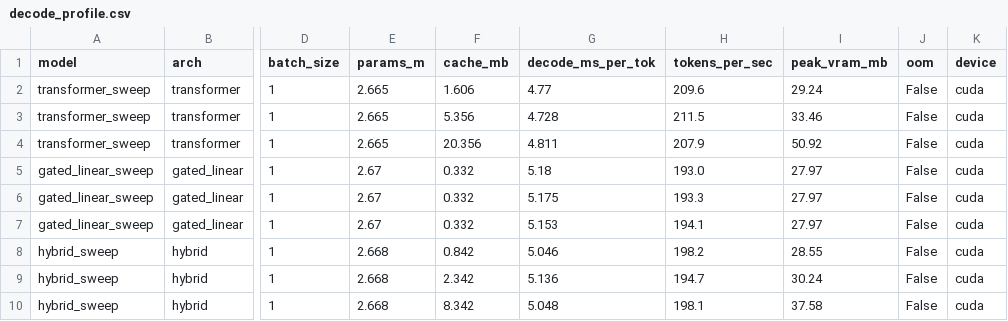
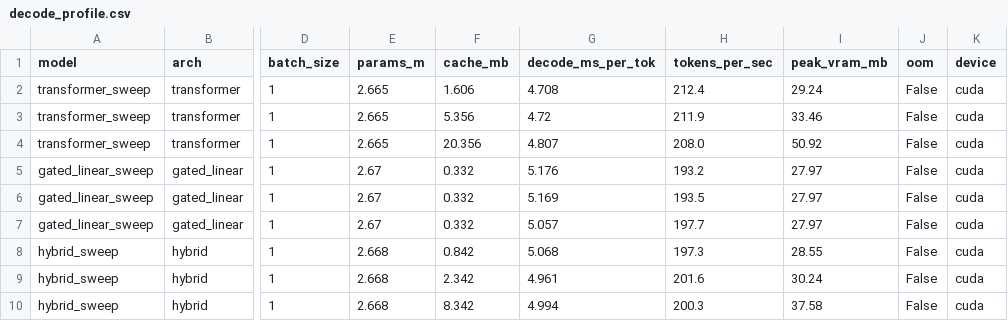
Before and after one commit to RohanBanerjee88/iota, a CSV file: runs/r05-smoke/decode_profile.csv, drawn as a sheet; only a part is shown, gaps mark what is left out; the diff names each change by its address in the sheet, - before the commit and + after, or states it on an @@ line.

```diff
--- a/runs/r05-smoke/decode_profile.csv
+++ b/runs/r05-smoke/decode_profile.csv
-G2 (decode_ms_per_tok): 4.77
+G2 (decode_ms_per_tok): 4.708
-H2 (tokens_per_sec): 209.6
+H2 (tokens_per_sec): 212.4
-G3 (decode_ms_per_tok): 4.728
+G3 (decode_ms_per_tok): 4.72
-H3 (tokens_per_sec): 211.5
+H3 (tokens_per_sec): 211.9
-G4 (decode_ms_per_tok): 4.811
+G4 (decode_ms_per_tok): 4.807
-H4 (tokens_per_sec): 207.9
+H4 (tokens_per_sec): 208.0
-G5 (decode_ms_per_tok): 5.18
+G5 (decode_ms_per_tok): 5.176
-H5 (tokens_per_sec): 193.0
+H5 (tokens_per_sec): 193.2
-G6 (decode_ms_per_tok): 5.175
+G6 (decode_ms_per_tok): 5.169
-H6 (tokens_per_sec): 193.3
+H6 (tokens_per_sec): 193.5
-G7 (decode_ms_per_tok): 5.153
+G7 (decode_ms_per_tok): 5.057
-H7 (tokens_per_sec): 194.1
+H7 (tokens_per_sec): 197.7
-G8 (decode_ms_per_tok): 5.046
+G8 (decode_ms_per_tok): 5.068
-H8 (tokens_per_sec): 198.2
+H8 (tokens_per_sec): 197.3
-G9 (decode_ms_per_tok): 5.136
+G9 (decode_ms_per_tok): 4.961
-H9 (tokens_per_sec): 194.7
+H9 (tokens_per_sec): 201.6
-G10 (decode_ms_per_tok): 5.048
+G10 (decode_ms_per_tok): 4.994
-H10 (tokens_per_sec): 198.1
+H10 (tokens_per_sec): 200.3
```
Also changed, not shown: runs/r05-smoke/cost_profile.csv, 5 other files.
